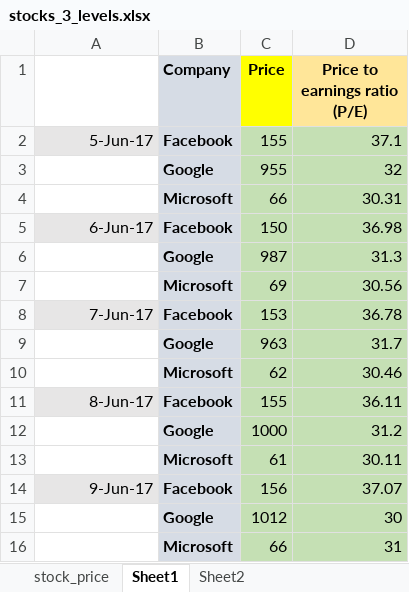
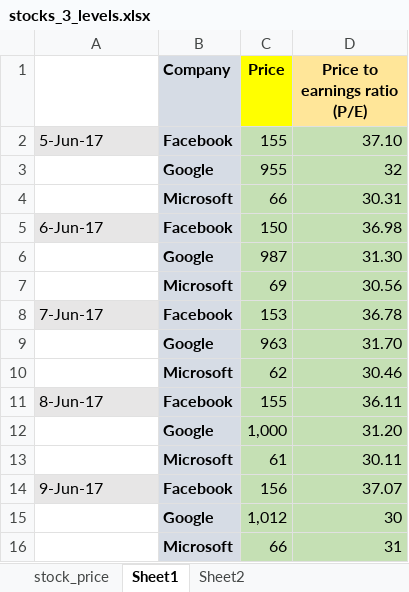
Before and after one commit to padrigon-lynbert/Pandas-2024, an Excel workbook: 12 Stack Unstack/stocks_3_levels.xlsx, sheet Sheet1, drawn as a sheet; values as stored, in another font and other column widths than the file's, no borders; removed rows and columns are numbered as before the commit, all else as after; the diff names each change by its address in the sheet, - before the commit and + after, or states it on an @@ line.

```diff
--- a/12 Stack Unstack/stocks_3_levels.xlsx (sheet Sheet1)
+++ b/12 Stack Unstack/stocks_3_levels.xlsx (sheet Sheet1)
-A2 alignment: right
+A2 alignment: left
-D2 (Price to earnings ratio (P/E)): 37.1
+D2 (Price to earnings ratio (P/E)): 37.10
-A5 alignment: right
+A5 alignment: left
-D6 (Price to earnings ratio (P/E)): 31.3
+D6 (Price to earnings ratio (P/E)): 31.30
-A8 alignment: right
+A8 alignment: left
-D9 (Price to earnings ratio (P/E)): 31.7
+D9 (Price to earnings ratio (P/E)): 31.70
-A11 alignment: right
+A11 alignment: left
-row 12:  | Google | 1000 | 31.2
+row 12:  | Google | 1,000 | 31.20
-A14 alignment: right
+A14 alignment: left
-C15 (Price): 1012
+C15 (Price): 1,012
```
Also changed, not shown: sheet stock_price, sheet Sheet2, 1 other file.
